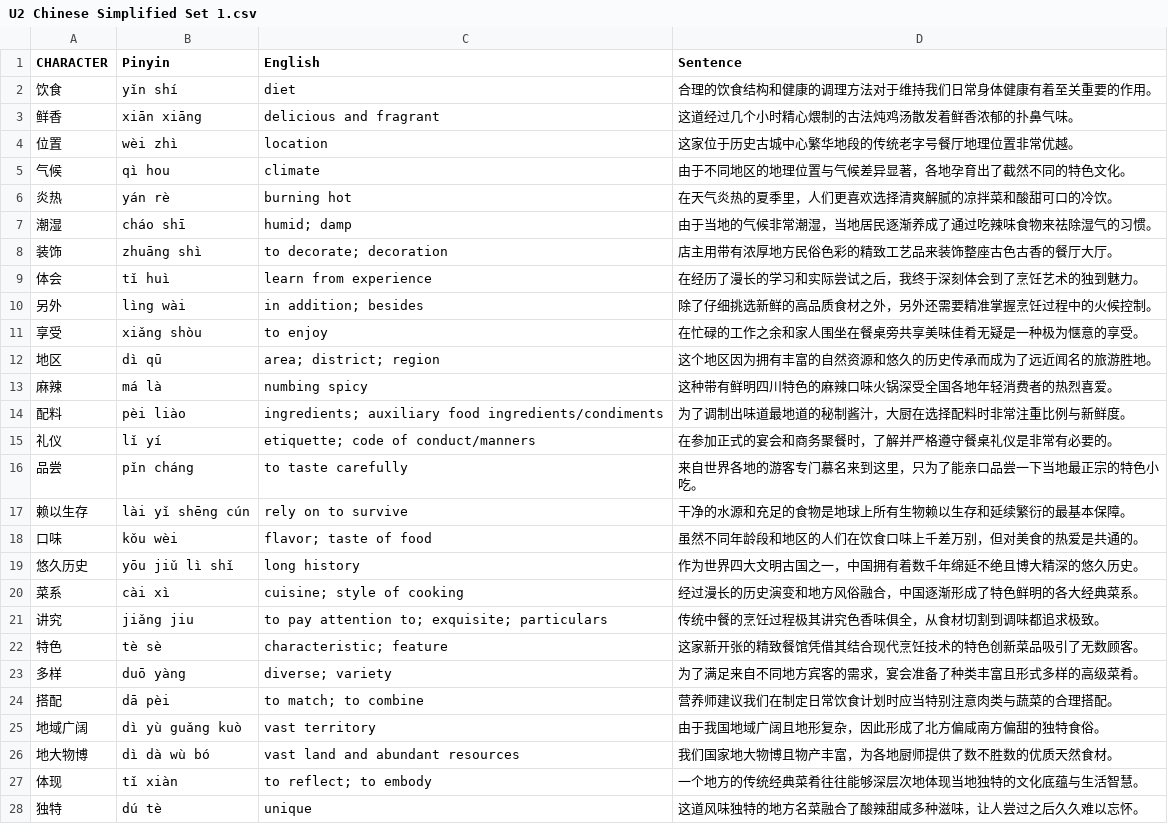
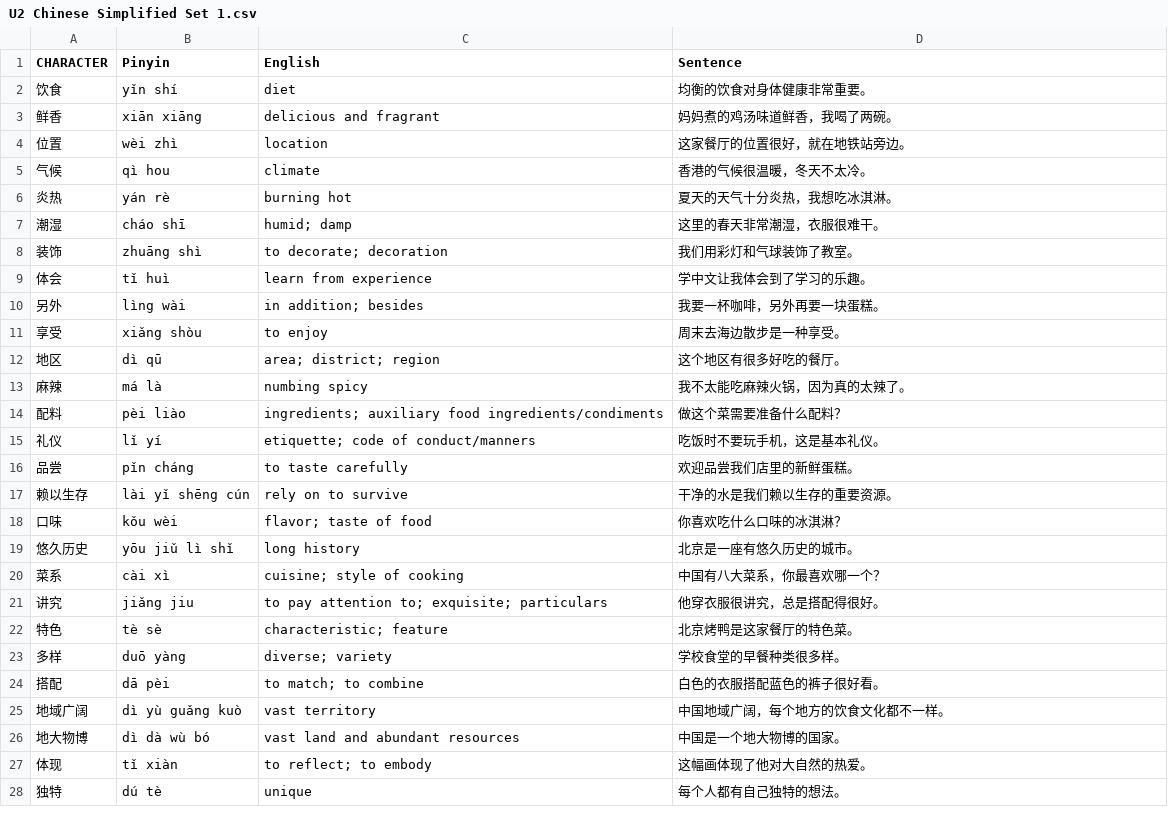
Before and after one commit to hi12357m/chinese-etk-master, a CSV file: U2 Chinese Simplified Set 1.csv, drawn as a sheet.

```diff
--- a/U2 Chinese Simplified Set 1.csv
+++ b/U2 Chinese Simplified Set 1.csv
@@ -1,28 +1,28 @@
 CHARACTER, Pinyin, English, Sentence
-饮食, yǐn shí, diet, 合理的饮食结构和健康的调理方法对于维持我们日常身体健康有着至关重要的作用。
-鲜香, xiān xiāng, delicious and fragrant, 这道经过几个小时精心煨制的古法炖鸡汤散发着鲜香浓郁的扑鼻气味。
-位置, wèi zhì, location, 这家位于历史古城中心繁华地段的传统老字号餐厅地理位置非常优越。
-气候, qì hou, climate, 由于不同地区的地理位置与气候差异显著，各地孕育出了截然不同的特色文化。
-炎热, yán rè, burning hot, 在天气炎热的夏季里，人们更喜欢选择清爽解腻的凉拌菜和酸甜可口的冷饮。
-潮湿, cháo shī, humid; damp, 由于当地的气候非常潮湿，当地居民逐渐养成了通过吃辣味食物来祛除湿气的习惯。
-装饰, zhuāng shì, to decorate; decoration, 店主用带有浓厚地方民俗色彩的精致工艺品来装饰整座古色古香的餐厅大厅。
-体会, tǐ huì, learn from experience, 在经历了漫长的学习和实际尝试之后，我终于深刻体会到了烹饪艺术的独到魅力。
-另外, lìng wài, in addition; besides, 除了仔细挑选新鲜的高品质食材之外，另外还需要精准掌握烹饪过程中的火候控制。
-享受, xiǎng shòu, to enjoy, 在忙碌的工作之余和家人围坐在餐桌旁共享美味佳肴无疑是一种极为惬意的享受。
-地区, dì qū, area; district; region, 这个地区因为拥有丰富的自然资源和悠久的历史传承而成为了远近闻名的旅游胜地。
-麻辣, má là, numbing spicy, 这种带有鲜明四川特色的麻辣口味火锅深受全国各地年轻消费者的热烈喜爱。
-配料, pèi liào, ingredients; auxiliary food ingredients/condiments, 为了调制出味道最地道的秘制酱汁，大厨在选择配料时非常注重比例与新鲜度。
-礼仪, lǐ yí, etiquette; code of conduct/manners, 在参加正式的宴会和商务聚餐时，了解并严格遵守餐桌礼仪是非常有必要的。
-品尝, pǐn cháng, to taste carefully, 来自世界各地的游客专门慕名来到这里，只为了能亲口品尝一下当地最正宗的特色小吃。
-赖以生存, lài yǐ shēng cún, rely on to survive, 干净的水源和充足的食物是地球上所有生物赖以生存和延续繁衍的最基本保障。
-口味, kǒu wèi, flavor; taste of food, 虽然不同年龄段和地区的人们在饮食口味上千差万别，但对美食的热爱是共通的。
-悠久历史, yōu jiǔ lì shǐ, long history, 作为世界四大文明古国之一，中国拥有着数千年绵延不绝且博大精深的悠久历史。
-菜系, cài xì, cuisine; style of cooking, 经过漫长的历史演变和地方风俗融合，中国逐渐形成了特色鲜明的各大经典菜系。
-讲究, jiǎng jiu, to pay attention to; exquisite; particulars, 传统中餐的烹饪过程极其讲究色香味俱全，从食材切割到调味都追求极致。
-特色, tè sè, characteristic; feature, 这家新开张的精致餐馆凭借其结合现代烹饪技术的特色创新菜品吸引了无数顾客。
-多样, duō yàng, diverse; variety, 为了满足来自不同地方宾客的需求，宴会准备了种类丰富且形式多样的高级菜肴。
-搭配, dā pèi, to match; to combine, 营养师建议我们在制定日常饮食计划时应当特别注意肉类与蔬菜的合理搭配。
-地域广阔, dì yù guǎng kuò, vast territory, 由于我国地域广阔且地形复杂，因此形成了北方偏咸南方偏甜的独特食俗。
-地大物博, dì dà wù bó, vast land and abundant resources, 我们国家地大物博且物产丰富，为各地厨师提供了数不胜数的优质天然食材。
-体现, tǐ xiàn, to reflect; to embody, 一个地方的传统经典菜肴往往能够深层次地体现当地独特的文化底蕴与生活智慧。
-独特, dú tè, unique, 这道风味独特的地方名菜融合了酸辣甜咸多种滋味，让人尝过之后久久难以忘怀。
+饮食, yǐn shí, diet, 均衡的饮食对身体健康非常重要。
+鲜香, xiān xiāng, delicious and fragrant, 妈妈煮的鸡汤味道鲜香，我喝了两碗。
+位置, wèi zhì, location, 这家餐厅的位置很好，就在地铁站旁边。
+气候, qì hou, climate, 香港的气候很温暖，冬天不太冷。
+炎热, yán rè, burning hot, 夏天的天气十分炎热，我想吃冰淇淋。
+潮湿, cháo shī, humid; damp, 这里的春天非常潮湿，衣服很难干。
+装饰, zhuāng shì, to decorate; decoration, 我们用彩灯和气球装饰了教室。
+体会, tǐ huì, learn from experience, 学中文让我体会到了学习的乐趣。
+另外, lìng wài, in addition; besides, 我要一杯咖啡，另外再要一块蛋糕。
+享受, xiǎng shòu, to enjoy, 周末去海边散步是一种享受。
+地区, dì qū, area; district; region, 这个地区有很多好吃的餐厅。
+麻辣, má là, numbing spicy, 我不太能吃麻辣火锅，因为真的太辣了。
+配料, pèi liào, ingredients; auxiliary food ingredients/condiments, 做这个菜需要准备什么配料？
+礼仪, lǐ yí, etiquette; code of conduct/manners, 吃饭时不要玩手机，这是基本礼仪。
+品尝, pǐn cháng, to taste carefully, 欢迎品尝我们店里的新鲜蛋糕。
+赖以生存, lài yǐ shēng cún, rely on to survive, 干净的水是我们赖以生存的重要资源。
+口味, kǒu wèi, flavor; taste of food, 你喜欢吃什么口味的冰淇淋？
+悠久历史, yōu jiǔ lì shǐ, long history, 北京是一座有悠久历史的城市。
+菜系, cài xì, cuisine; style of cooking, 中国有八大菜系，你最喜欢哪一个？
+讲究, jiǎng jiu, to pay attention to; exquisite; particulars, 他穿衣服很讲究，总是搭配得很好。
+特色, tè sè, characteristic; feature, 北京烤鸭是这家餐厅的特色菜。
+多样, duō yàng, diverse; variety, 学校食堂的早餐种类很多样。
+搭配, dā pèi, to match; to combine, 白色的衣服搭配蓝色的裤子很好看。
+地域广阔, dì yù guǎng kuò, vast territory, 中国地域广阔，每个地方的饮食文化都不一样。
+地大物博, dì dà wù bó, vast land and abundant resources, 中国是一个地大物博的国家。
+体现, tǐ xiàn, to reflect; to embody, 这幅画体现了他对大自然的热爱。
+独特, dú tè, unique, 每个人都有自己独特的想法。
```
Also changed, not shown: U2 Chinese Simplified Set 2.csv, 1 other file.
